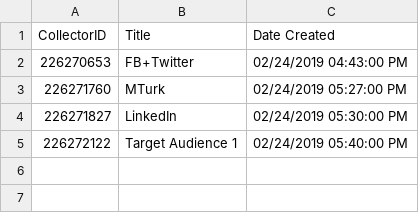
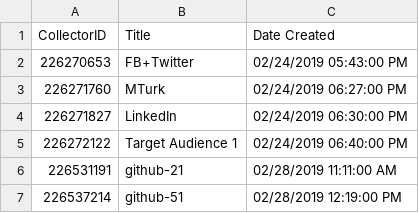
Before and after one commit to Vandivier/research-dissertation-case-for-alt-ed, a CSV file: papers/alt-ed-survey/190201-feb-survey-monkey/data/2019/CSV/CollectorList.csv, drawn as a sheet.

Commit message:
update data

```diff
--- a/papers/alt-ed-survey/190201-feb-survey-monkey/data/2019/CSV/CollectorList.csv
+++ b/papers/alt-ed-survey/190201-feb-survey-monkey/data/2019/CSV/CollectorList.csv
@@ -1,5 +1,7 @@
 CollectorID,Title,Date Created
-226270653,FB+Twitter,02/24/2019 04:43:00 PM
-226271760,MTurk,02/24/2019 05:27:00 PM
-226271827,LinkedIn,02/24/2019 05:30:00 PM
-226272122,Target Audience 1,02/24/2019 05:40:00 PM
+226270653,FB+Twitter,02/24/2019 05:43:00 PM
+226271760,MTurk,02/24/2019 06:27:00 PM
+226271827,LinkedIn,02/24/2019 06:30:00 PM
+226272122,Target Audience 1,02/24/2019 06:40:00 PM
+226531191,github-21,02/28/2019 11:11:00 AM
+226537214,github-51,02/28/2019 12:19:00 PM
```
Also changed, not shown: 1 other file.
